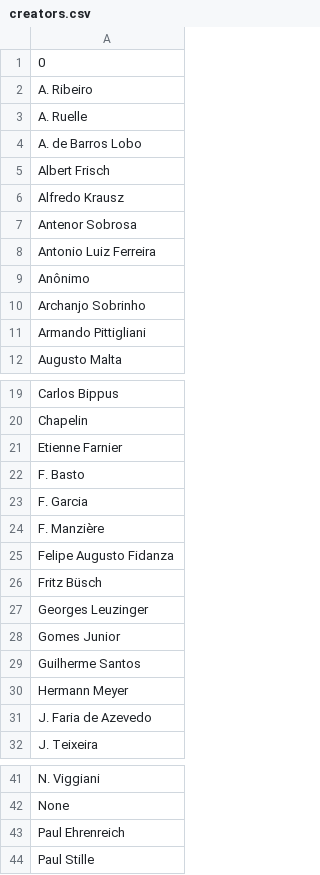
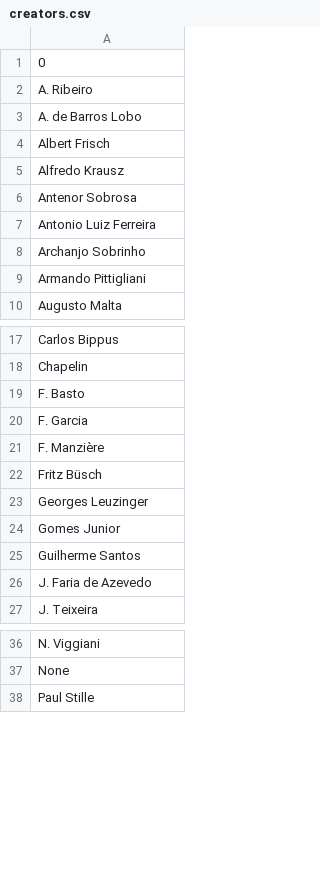
Before and after one commit to imaginerio/imaginerio-data, a CSV file: output/creators.csv, drawn as a sheet; only a part is shown, gaps mark what is left out; the diff names each change by its address in the sheet, - before the commit and + after, or states it on an @@ line.

```diff
--- a/output/creators.csv
+++ b/output/creators.csv
-row 3: A. Ruelle
-row 9: Anônimo
-row 21: Etienne Farnier
-row 25: Felipe Augusto Fidanza
-row 30: Hermann Meyer
-row 43: Paul Ehrenreich
```
Also changed, not shown: output/api_wikidata.csv, 4 other files.
